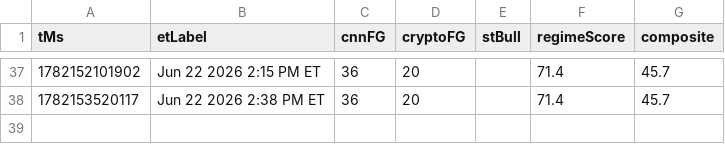
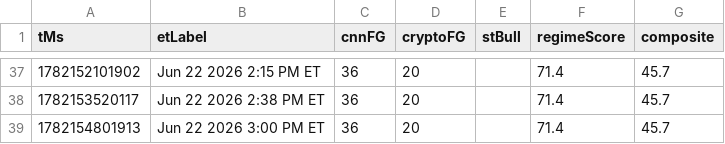
Before and after one commit to Jad-N/Market-Watcher, a CSV file: docs/mood-history.csv, drawn as a sheet; only a part is shown, gaps mark what is left out; the diff names each change by its address in the sheet, - before the commit and + after, or states it on an @@ line.

```diff
--- a/docs/mood-history.csv
+++ b/docs/mood-history.csv
+row 39: 1782154801913 | Jun 22 2026 3:00 PM ET | 36 | 20 |  | 71.4 | 45.7
```
Also changed, not shown: regime history.csv, source-quality history.csv, 4 other files.
